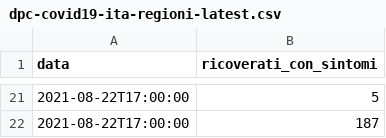
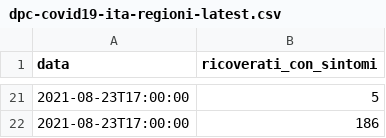
Before and after one commit to aborruso/flat_data_bash_example, a CSV file: dpc-covid19-ita-regioni-latest.csv, drawn as a sheet; only a part is shown, gaps mark what is left out; the diff covers the shown part only.

Commit message:
Flat: latest data (2021-08-23T15:51:38.880Z) {   "date": "2021-08-23T15:51:38.880Z",   "files": [     {       "name": "dpc-covid19-ita-regioni-latest.csv",       "deltaBytes": 0,       "source": "https://raw.githubusercontent.com/pcm-dpc/COVID-19/master/dati-regioni/dpc-covid19-ita-regioni-latest.csv"     }   ] }

```diff
--- a/dpc-covid19-ita-regioni-latest.csv
+++ b/dpc-covid19-ita-regioni-latest.csv
@@ -21,2 +21,2 @@ data,ricoverati_con_sintomi
-2021-08-22T17:00:00,5
-2021-08-22T17:00:00,187
+2021-08-23T17:00:00,5
+2021-08-23T17:00:00,186
```
Also changed, not shown: 19 added rows and 19 removed rows elsewhere in this file.
